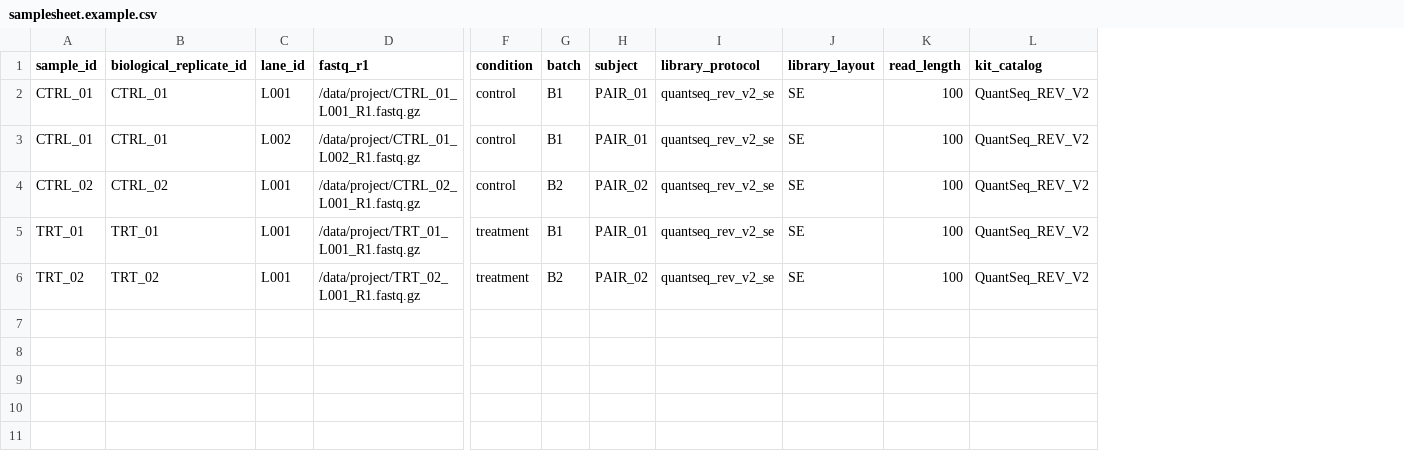
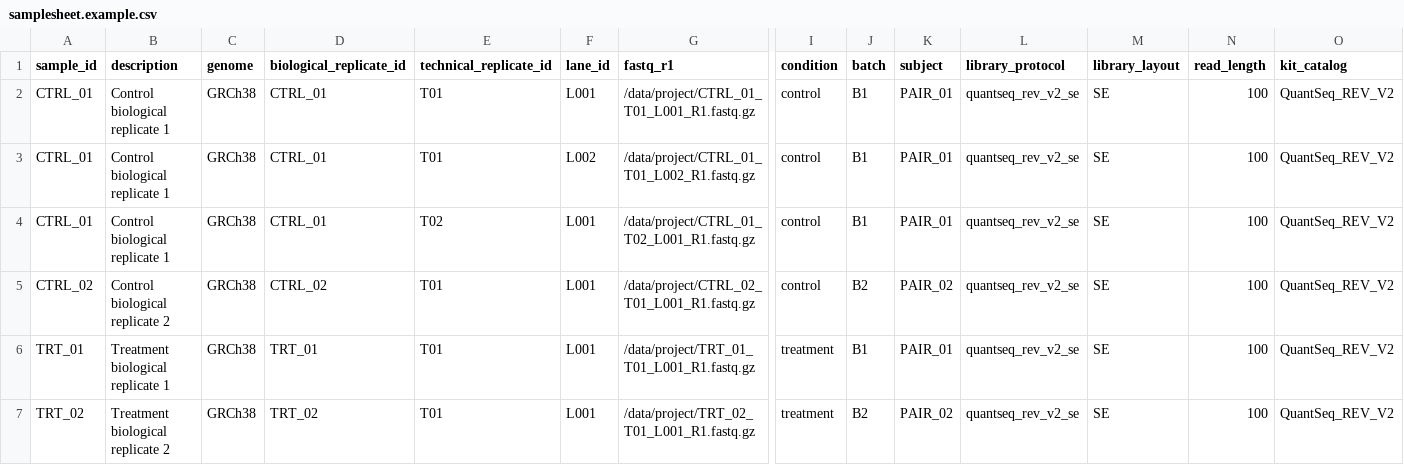
Before and after one commit to MichalGd/rna_ends2tracks, a CSV file: config/samplesheet.example.csv, drawn as a sheet; only a part is shown, gaps mark what is left out; addresses are those after the commit; rows hold the shown columns only; the diff names each change by its address in the sheet, - before the commit and + after, or states it on an @@ line.

```diff
--- a/config/samplesheet.example.csv
+++ b/config/samplesheet.example.csv
+column B (description), rows 2-3: Control biological replicate 1 | Control biological replicate 1; rows 5-7: Control biological replicate 2 | Treatment biological replicate 1 | Treatment biological replicate 2
+column C (genome), rows 2-3: GRCh38 | GRCh38; rows 5-7: all GRCh38
+column E (technical_replicate_id), rows 2-3: T01 | T01; rows 5-7: all T01
-G2 (fastq_r1): /data/project/CTRL_01_L001_R1.fastq.gz
+G2 (fastq_r1): /data/project/CTRL_01_T01_L001_R1.fastq.gz
-G3 (fastq_r1): /data/project/CTRL_01_L002_R1.fastq.gz
+G3 (fastq_r1): /data/project/CTRL_01_T01_L002_R1.fastq.gz
+row 4: CTRL_01 | Control biological replicate 1 | GRCh38 | CTRL_01 | T02 | L001 | /data/project/CTRL_01_T02_L001_R1.fastq.gz | control | B1 | PAIR_01 | quantseq_rev_v2_se | SE | 100 | QuantSeq_REV_V2
-G5 (fastq_r1): /data/project/CTRL_02_L001_R1.fastq.gz
+G5 (fastq_r1): /data/project/CTRL_02_T01_L001_R1.fastq.gz
-G6 (fastq_r1): /data/project/TRT_01_L001_R1.fastq.gz
+G6 (fastq_r1): /data/project/TRT_01_T01_L001_R1.fastq.gz
-G7 (fastq_r1): /data/project/TRT_02_L001_R1.fastq.gz
+G7 (fastq_r1): /data/project/TRT_02_T01_L001_R1.fastq.gz
```
Also changed, not shown: config/drafts/mesc_degron_run8/mesc_degron.samplesheet.csv, 19 other files.
